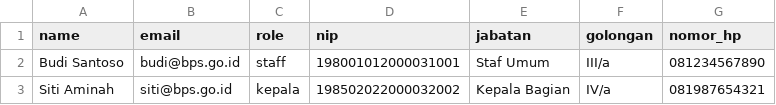
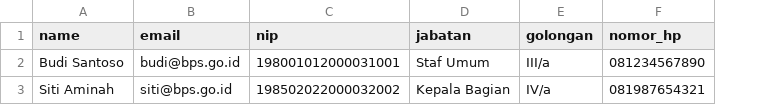
Before and after one commit to muhshi/ManajemenSurat, a CSV file: public/template_user_import.csv, drawn as a sheet; the diff names each change by its address in the sheet, - before the commit and + after, or states it on an @@ line.

Commit message:
perbaikan profil user dan tombol akses

```diff
--- a/public/template_user_import.csv
+++ b/public/template_user_import.csv
-column C (role), rows 2-3: staff | kepala
```
Also changed, not shown: 3 other files.
